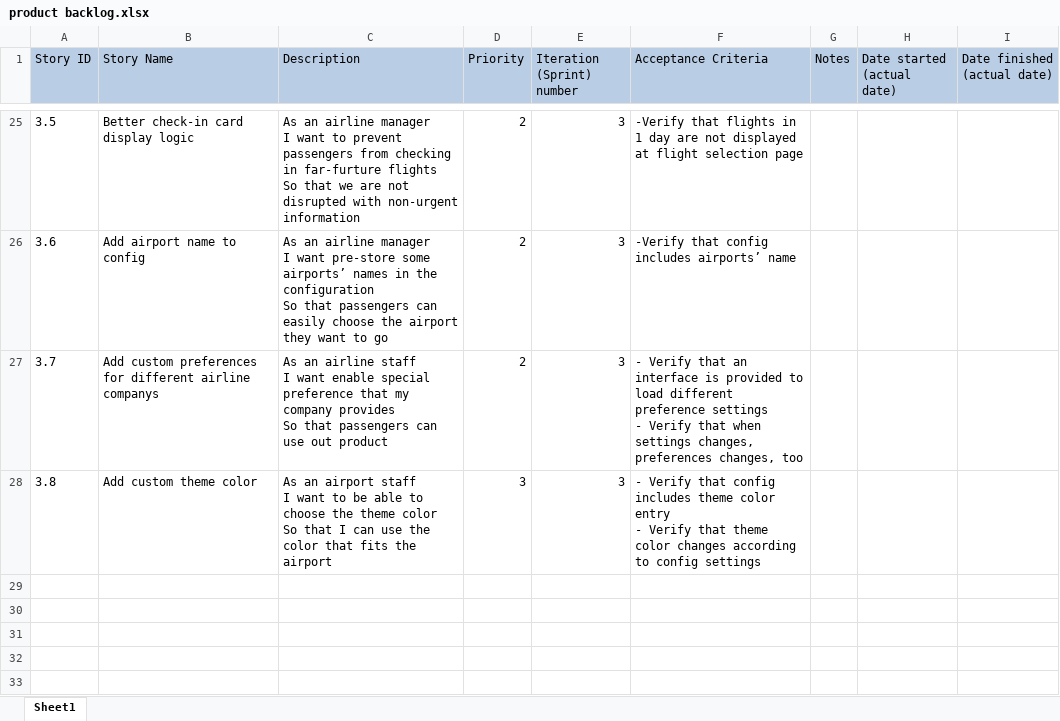
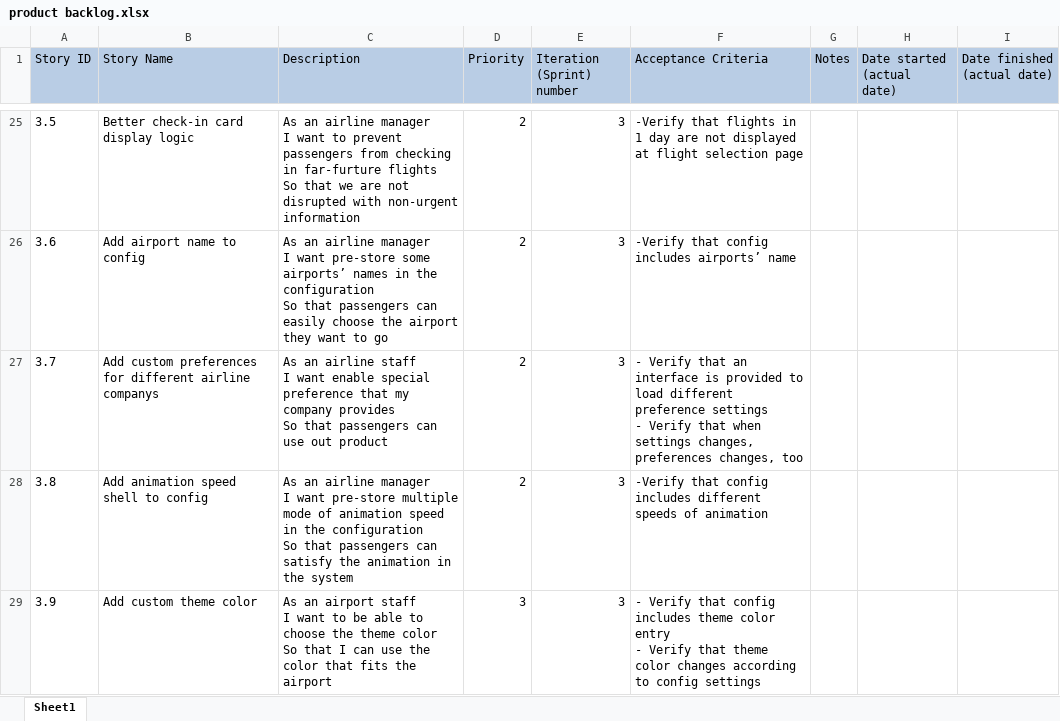
Before and after one commit to JerryZhangZZY/EBU6304-2021-Software-Engineering-Group-111, an Excel workbook: Docs/product backlog.xlsx, sheet Sheet1, drawn as a sheet; only a part is shown, gaps mark what is left out; values as stored, in another font and other column widths than the file's, no borders; ↵ is a line break in a cell; the diff names each change by its address in the sheet, - before the commit and + after, or states it on an @@ line.

```diff
--- a/Docs/product backlog.xlsx (sheet Sheet1)
+++ b/Docs/product backlog.xlsx (sheet Sheet1)
-B28 (Story Name): Add custom theme color
+B28 (Story Name): Add animation speed shell to config
-C28 (Description): As an airport staff ↵ I want to be able to choose the theme color ↵ So that I can use the color that fits the airport
+C28 (Description): As an airline manager ↵ I want pre-store multiple mode of animation speed in the configuration ↵ So that passengers can satisfy the animation in the system
-D28 (Priority): 3
+D28 (Priority): 2
-F28 (Acceptance Criteria): - Verify that config includes theme color entry ↵ - Verify that theme color changes according to config settings
+F28 (Acceptance Criteria): -Verify that config includes different speeds of animation
+row 29: 3.9 | Add custom theme color | As an airport staff ↵ I want to be able to choose the theme color ↵ So that I can use the color that fits the airport | 3 | 3 | - Verify that config includes theme color entry ↵ - Verify that theme color changes according to config settings
```
Also changed, not shown: 2 other files.
